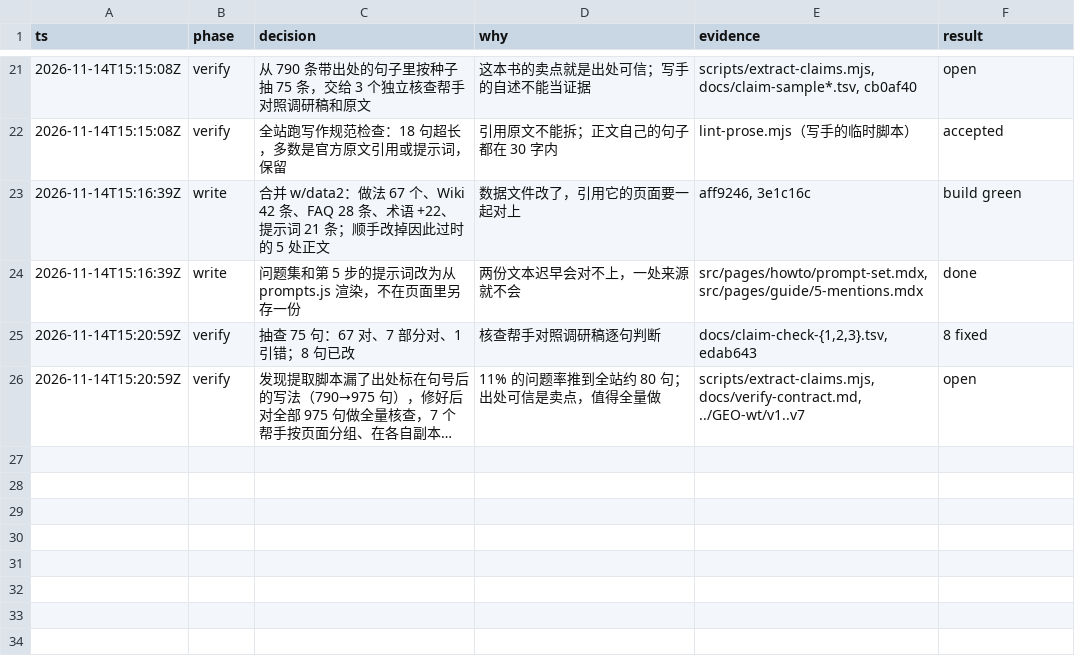
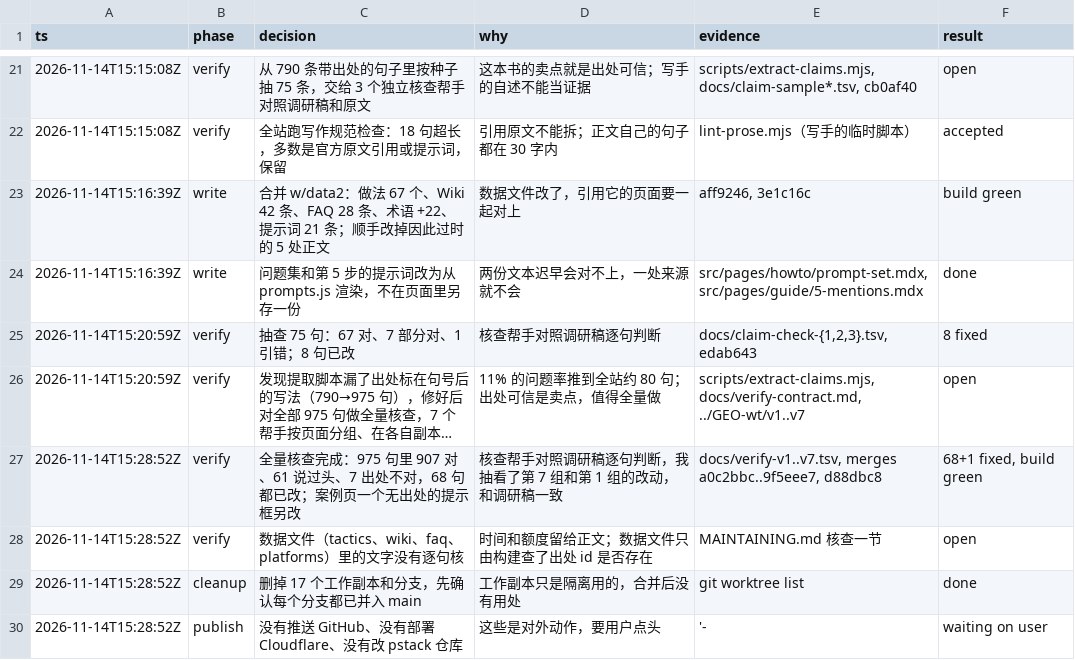
Before and after one commit to nevertoday/xxd-geo, a TSV file: docs/decisions.tsv, drawn as a sheet; only a part is shown, gaps mark what is left out; long unchanged cells end in …; the diff names each change by its address in the sheet, - before the commit and + after, or states it on an @@ line.

Commit message:
Decision log: verification results and handoff state

```diff
--- a/docs/decisions.tsv
+++ b/docs/decisions.tsv
+row 27: 2026-11-14T15:28:52Z | verify | 全量核查完成：975 句里 907 对、61 说过头、7 出处不对，68 句都已改；案例页一个无出处的提示框另改 | 核查帮手对照调研稿逐句判断，我抽看了第 7 组和第 1 组的改动，和调研稿一致 | docs/verify-v1..v7.tsv, merges a0c2bbc..9f5eee7, d88dbc8 | 68+1 fixed, build green
+row 28: 2026-11-14T15:28:52Z | verify | 数据文件（tactics、wiki、faq、platforms）里的文字没有逐句核 | 时间和额度留给正文；数据文件只由构建查了出处 id 是否存在 | MAINTAINING.md 核查一节 | open
+row 29: 2026-11-14T15:28:52Z | cleanup | 删掉 17 个工作副本和分支，先确认每个分支都已并入 main | 工作副本只是隔离用的，合并后没有用处 | git worktree list | done
+row 30: 2026-11-14T15:28:52Z | publish | 没有推送 GitHub、没有部署 Cloudflare、没有改 pstack 仓库 | 这些是对外动作，要用户点头 | '- | waiting on user
```
